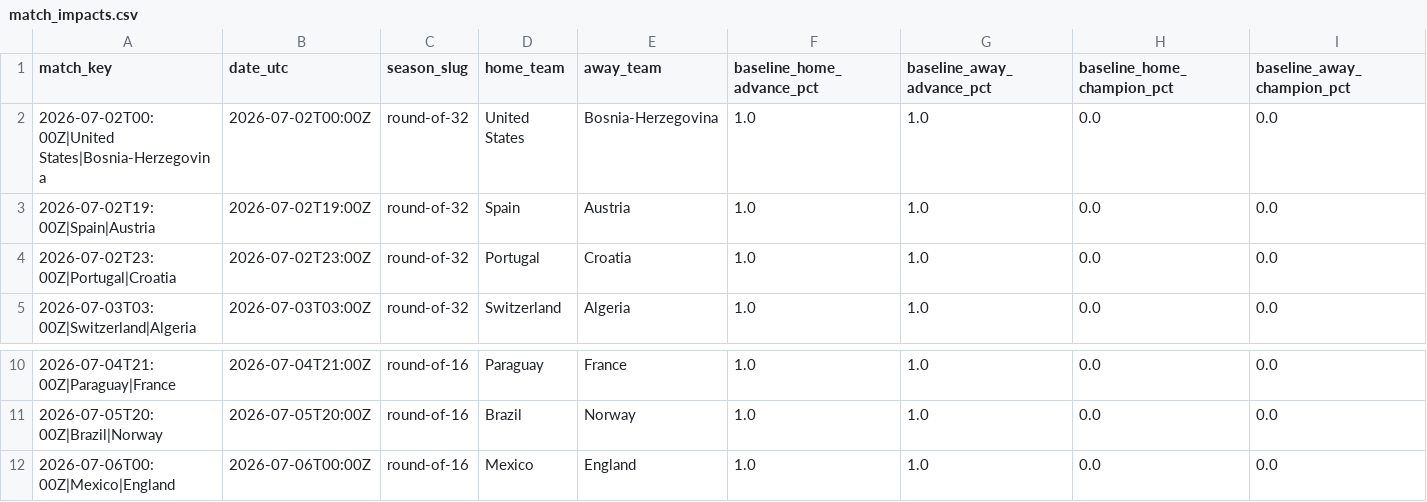
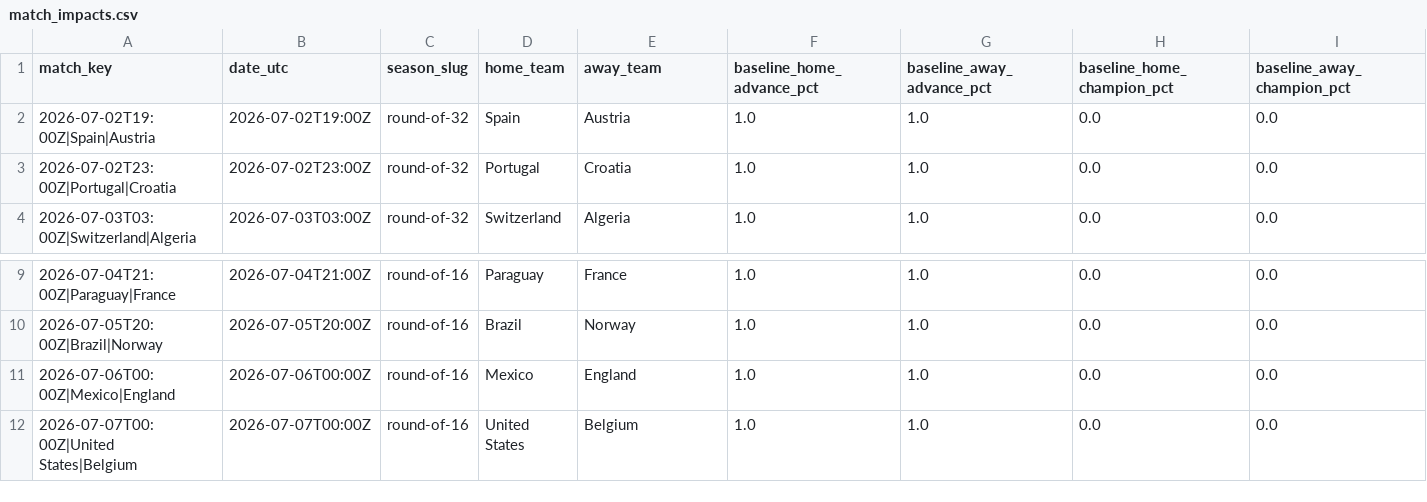
Before and after one commit to akarpie96/2026-worldcup-forecast, a CSV file: data/processed/match_impacts.csv, drawn as a sheet; only a part is shown, gaps mark what is left out; removed rows and columns are numbered as before the commit, all else as after; rows hold the shown columns only; the diff names each change by its address in the sheet, - before the commit and + after, or states it on an @@ line.

```diff
--- a/data/processed/match_impacts.csv
+++ b/data/processed/match_impacts.csv
-row 2: 2026-07-02T00:00Z|United States|Bosnia-Herzegovina | 2026-07-02T00:00Z | round-of-32 | United States | Bosnia-Herzegovina | 1.0 | 1.0 | 0.0 | 0.0
+row 12: 2026-07-07T00:00Z|United States|Belgium | 2026-07-07T00:00Z | round-of-16 | United States | Belgium | 1.0 | 1.0 | 0.0 | 0.0
```
Also changed, not shown: data/processed/forecast_history.csv, data/processed/group_stage_matches.csv, 3 other files.
